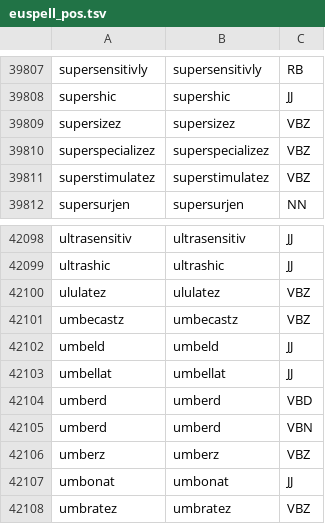
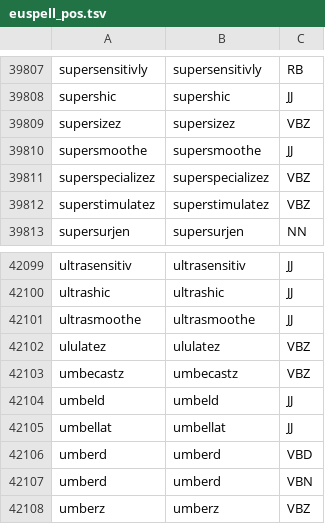
Before and after one commit to ossiak/euspell, a TSV file: dict/euspell_pos.tsv, drawn as a sheet; only a part is shown, gaps mark what is left out; the shorter side is filled out with more unchanged rows.

```diff
--- a/dict/euspell_pos.tsv
+++ b/dict/euspell_pos.tsv
@@ -39809,2 +39809,3 @@ supershic	supershic	JJ
 supersizez	supersizez	VBZ
+supersmoothe	supersmoothe	JJ
 superspecializez	superspecializez	VBZ
@@ -42099,2 +42100,3 @@ ultrasensitiv	ultrasensitiv	JJ
 ultrashic	ultrashic	JJ
+ultrasmoothe	ultrasmoothe	JJ
 ululatez	ululatez	VBZ
```
Also changed, not shown: data/euspell_encoding.csv, 7 other files.
